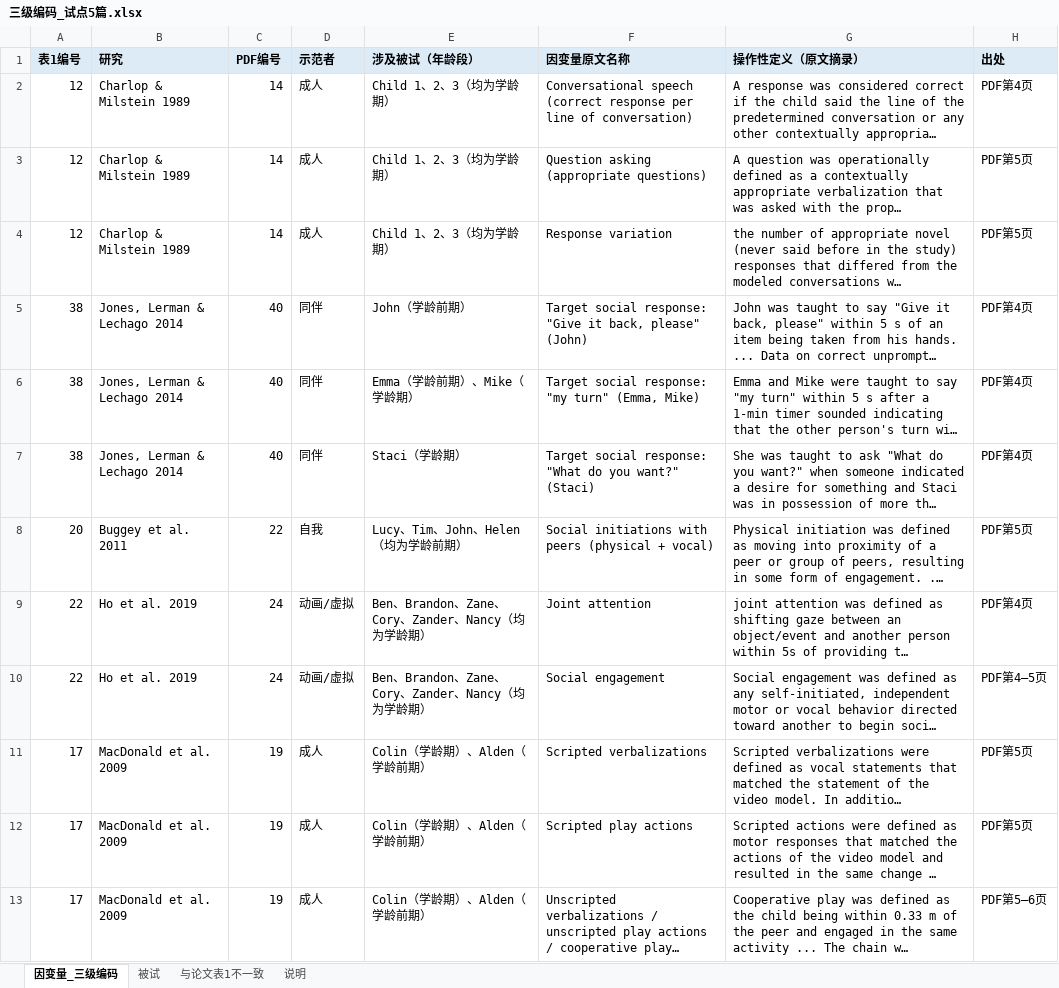
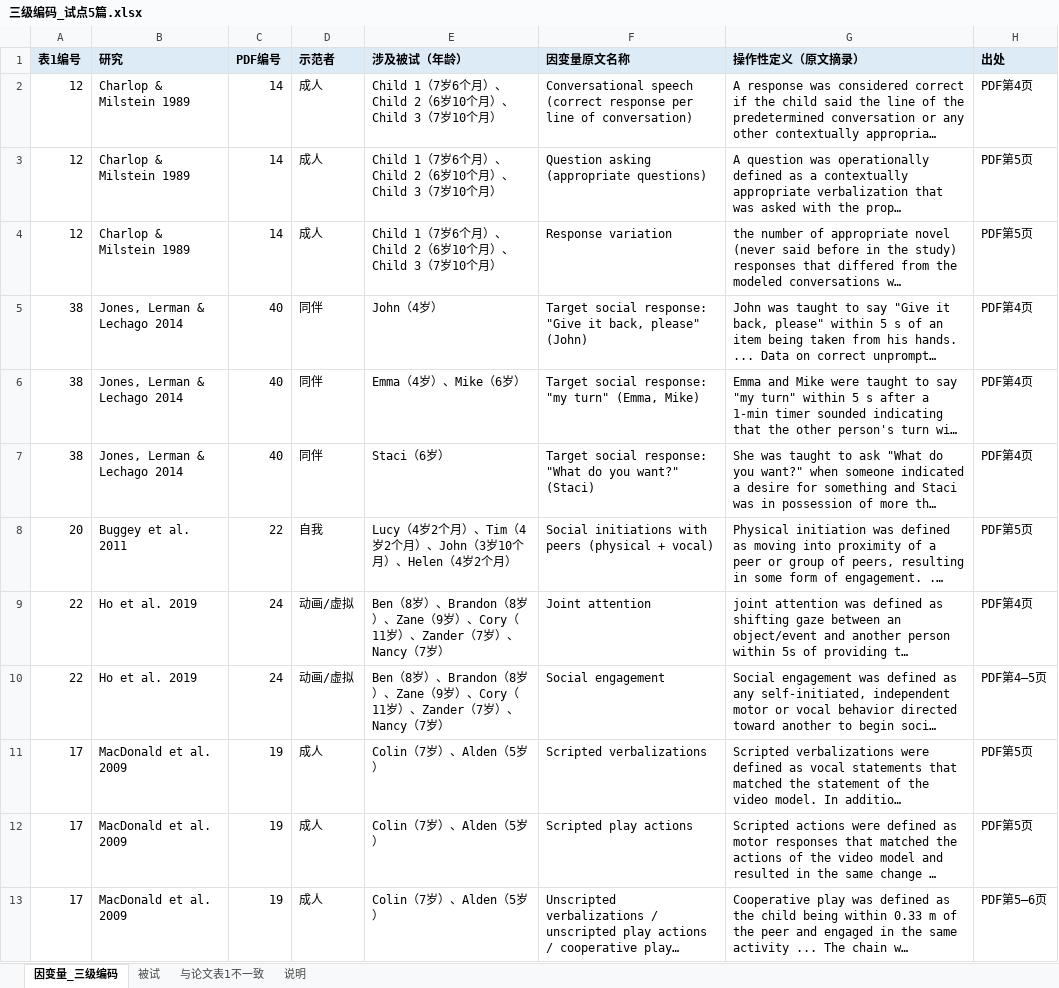
Before and after one commit to a1017998069/claude-zhuanyong, an Excel workbook: 编码/三级编码_试点5篇.xlsx, sheet 因变量_三级编码, drawn as a sheet; only a part is shown; long unchanged cells end in …; values as stored, in another font and other column widths than the file's, no borders; the diff names each change by its address in the sheet, - before the commit and + after, or states it on an @@ line.

```diff
--- a/编码/三级编码_试点5篇.xlsx (sheet 因变量_三级编码)
+++ b/编码/三级编码_试点5篇.xlsx (sheet 因变量_三级编码)
-E1: 涉及被试（年龄段）
+E1: 涉及被试（年龄）
-E2:E4 (涉及被试（年龄）): Child 1、2、3（均为学龄期）
+E2:E4 (涉及被试（年龄）): Child 1（7岁6个月）、Child 2（6岁10个月）、Child 3（7岁10个月）
-E5 (涉及被试（年龄）): John（学龄前期）
+E5 (涉及被试（年龄）): John（4岁）
-E6 (涉及被试（年龄）): Emma（学龄前期）、Mike（学龄期）
+E6 (涉及被试（年龄）): Emma（4岁）、Mike（6岁）
-E7 (涉及被试（年龄）): Staci（学龄期）
+E7 (涉及被试（年龄）): Staci（6岁）
-E8 (涉及被试（年龄）): Lucy、Tim、John、Helen（均为学龄前期）
+E8 (涉及被试（年龄）): Lucy（4岁2个月）、Tim（4岁2个月）、John（3岁10个月）、Helen（4岁2个月）
-E9:E10 (涉及被试（年龄）): Ben、Brandon、Zane、Cory、Zander、Nancy（均为学龄期）
+E9:E10 (涉及被试（年龄）): Ben（8岁）、Brandon（8岁）、Zane（9岁）、Cory（11岁）、Zander（7岁）、Nancy（7岁）
-E11:E13 (涉及被试（年龄）): Colin（学龄期）、Alden（学龄前期）
+E11:E13 (涉及被试（年龄）): Colin（7岁）、Alden（5岁）
```
Also changed, not shown: sheet 被试, sheet 说明.
